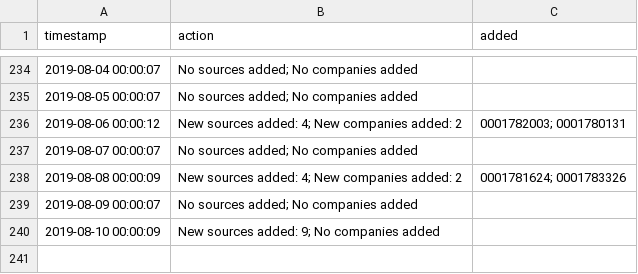
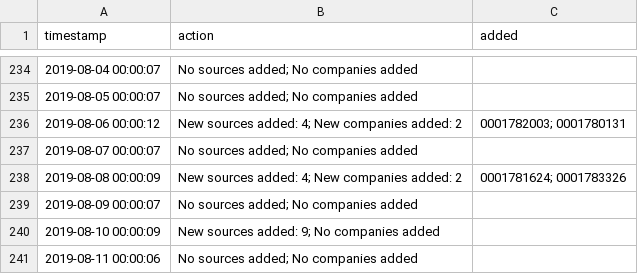
Before and after one commit to t-morrison/t-morrison.github.io, a CSV file: abs-ee/data/log.csv, drawn as a sheet; only a part is shown, gaps mark what is left out; the diff names each change by its address in the sheet, - before the commit and + after, or states it on an @@ line.

Commit message:
updating companies and log

```diff
--- a/abs-ee/data/log.csv
+++ b/abs-ee/data/log.csv
+row 241: 2019-08-11 00:00:06 | No sources added; No companies added
```
